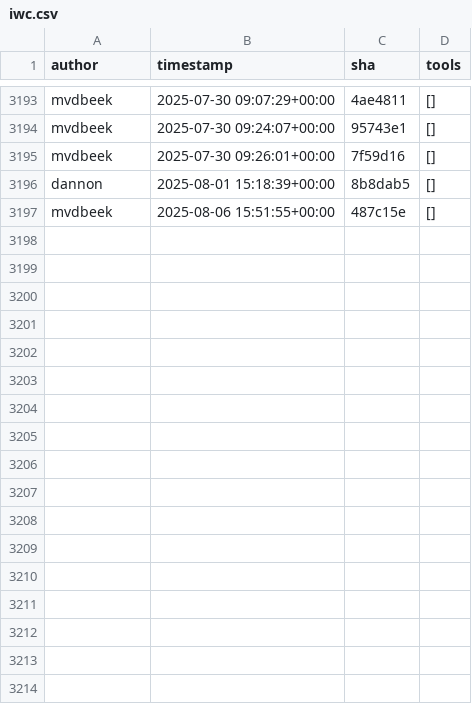
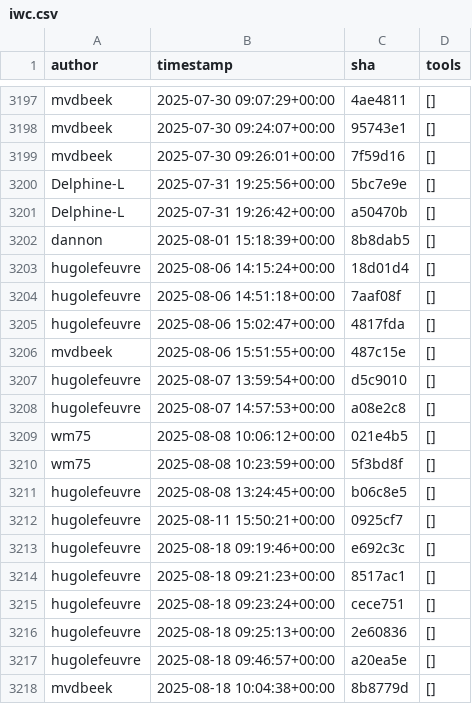
Before and after one commit to kostrykin/galaxy-community-activities, a CSV file: cache/repositories/galaxyproject/iwc.csv, drawn as a sheet; only a part is shown, gaps mark what is left out; the diff covers the shown part only.

```diff
--- a/cache/repositories/galaxyproject/iwc.csv
+++ b/cache/repositories/galaxyproject/iwc.csv
@@ -3195,3 +3199,20 @@
 "mvdbeek","2025-07-30 09:26:01+00:00","7f59d16","[]"
+"Delphine-L","2025-07-31 19:25:56+00:00","5bc7e9e","[]"
+"Delphine-L","2025-07-31 19:26:42+00:00","a50470b","[]"
 "dannon","2025-08-01 15:18:39+00:00","8b8dab5","[]"
+"hugolefeuvre","2025-08-06 14:15:24+00:00","18d01d4","[]"
+"hugolefeuvre","2025-08-06 14:51:18+00:00","7aaf08f","[]"
+"hugolefeuvre","2025-08-06 15:02:47+00:00","4817fda","[]"
 "mvdbeek","2025-08-06 15:51:55+00:00","487c15e","[]"
+"hugolefeuvre","2025-08-07 13:59:54+00:00","d5c9010","[]"
+"hugolefeuvre","2025-08-07 14:57:53+00:00","a08e2c8","[]"
+"wm75","2025-08-08 10:06:12+00:00","021e4b5","[]"
+"wm75","2025-08-08 10:23:59+00:00","5f3bd8f","[]"
+"hugolefeuvre","2025-08-08 13:24:45+00:00","b06c8e5","[]"
+"hugolefeuvre","2025-08-11 15:50:21+00:00","0925cf7","[]"
+"hugolefeuvre","2025-08-18 09:19:46+00:00","e692c3c","[]"
+"hugolefeuvre","2025-08-18 09:21:23+00:00","8517ac1","[]"
+"hugolefeuvre","2025-08-18 09:23:24+00:00","cece751","[]"
+"hugolefeuvre","2025-08-18 09:25:13+00:00","2e60836","[]"
+"hugolefeuvre","2025-08-18 09:46:57+00:00","a20ea5e","[]"
+"mvdbeek","2025-08-18 10:04:38+00:00","8b8779d","[]"
```
Also changed, not shown: 30 added rows elsewhere in this file, cache/avatars.csv, cache/repositories/bgruening/galaxytools.csv, 3 other files.
